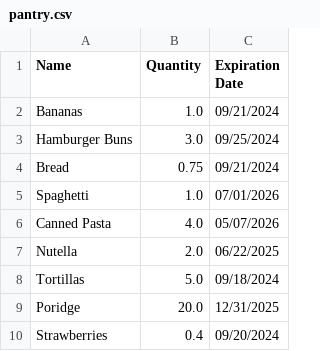
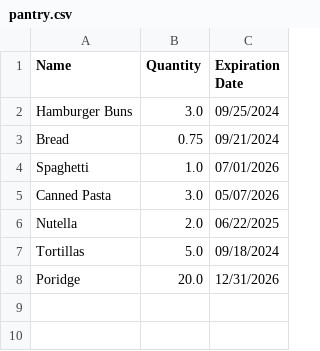
Before and after one commit to amcaleer271/Kitchen_Management_System, a CSV file: pantry.csv, drawn as a sheet.

```diff
--- a/pantry.csv
+++ b/pantry.csv
@@ -1,3 +1,2 @@
 Name,Quantity,Expiration Date
-Bananas,1.0,09/21/2024
 Hamburger Buns,3.0,09/25/2024
@@ -5,6 +4,5 @@ Bread,0.75,09/21/2024
 Spaghetti,1.0,07/01/2026
-Canned Pasta,4.0,05/07/2026
+Canned Pasta,3.0,05/07/2026
 Nutella,2.0,06/22/2025
 Tortillas,5.0,09/18/2024
-Poridge,20.0,12/31/2025
-Strawberries,0.4,09/20/2024
+Poridge,20.0,12/31/2026
```
Also changed, not shown: 1 other file.
